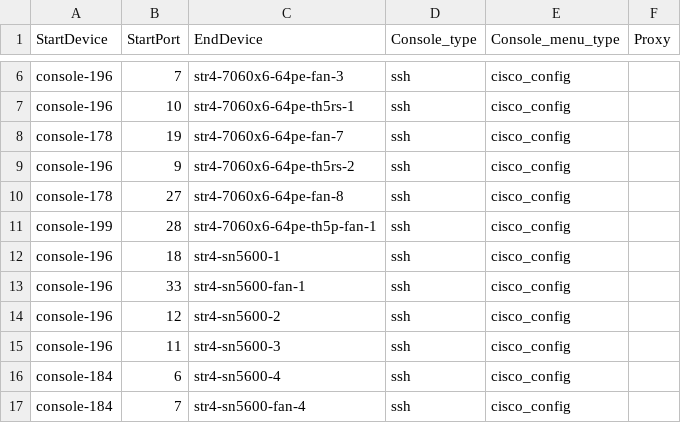
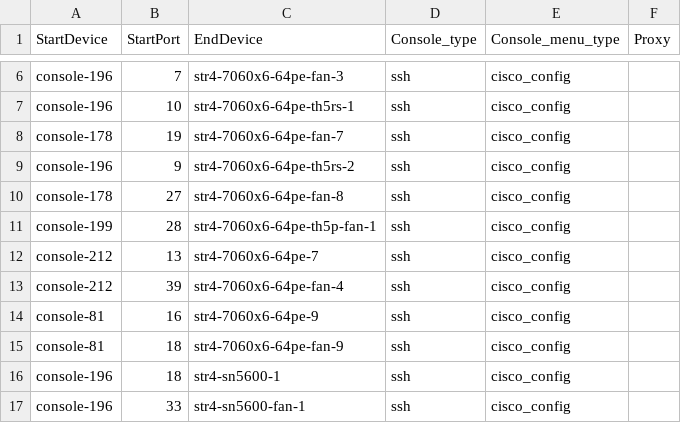
Before and after one commit to sonic-net/sonic-mgmt, a CSV file: ansible/files/sonic_str4_console_links.csv, drawn as a sheet; only a part is shown, gaps mark what is left out; the shorter side is filled out with more unchanged rows.

```diff
--- a/ansible/files/sonic_str4_console_links.csv
+++ b/ansible/files/sonic_str4_console_links.csv
@@ -11,2 +11,6 @@ console-178,27,str4-7060x6-64pe-fan-8,ssh,cisco_config,
 console-199,28,str4-7060x6-64pe-th5p-fan-1,ssh,cisco_config,
+console-212,13,str4-7060x6-64pe-7,ssh,cisco_config,
+console-212,39,str4-7060x6-64pe-fan-4,ssh,cisco_config,
+console-81,16,str4-7060x6-64pe-9,ssh,cisco_config,
+console-81,18,str4-7060x6-64pe-fan-9,ssh,cisco_config,
 console-196,18,str4-sn5600-1,ssh,cisco_config,
```
Also changed, not shown: ansible/files/sonic_str4_devices.csv, ansible/files/sonic_str4_pdu_links.csv, 2 other files.
